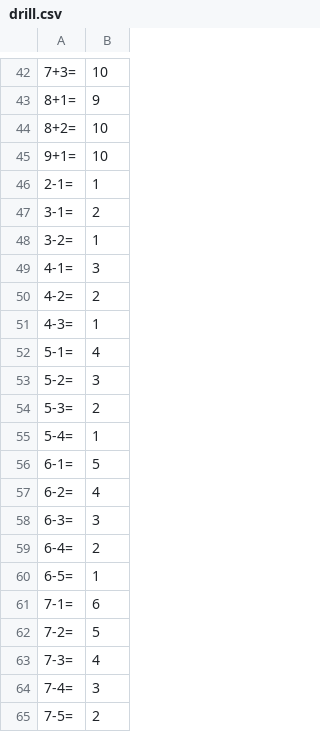
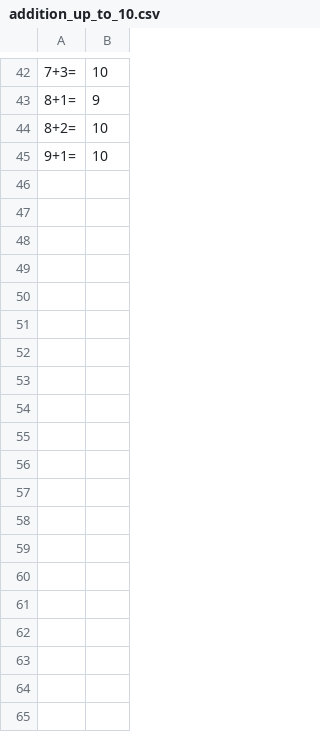
Before and after one commit to rhorii/flutter_drill, a CSV file: assets/drill/addition_up_to_10.csv (was assets/drill.csv), drawn as a sheet; only a part is shown, gaps mark what is left out; the diff covers the shown part only; the diff names each change by its address in the sheet, - before the commit and + after, or states it on an @@ line.

Commit message:
Add DrillCollectionListPage

```diff
--- a/assets/drill.csv
+++ b/assets/drill/addition_up_to_10.csv
-row 46: 2-1= | 1
-row 47: 3-1= | 2
-row 48: 3-2= | 1
-row 49: 4-1= | 3
-row 50: 4-2= | 2
-row 51: 4-3= | 1
-row 52: 5-1= | 4
-row 53: 5-2= | 3
-row 54: 5-3= | 2
-row 55: 5-4= | 1
-row 56: 6-1= | 5
-row 57: 6-2= | 4
-row 58: 6-3= | 3
-row 59: 6-4= | 2
-row 60: 6-5= | 1
-row 61: 7-1= | 6
-row 62: 7-2= | 5
-row 63: 7-3= | 4
-row 64: 7-4= | 3
-row 65: 7-5= | 2
```
Also changed, not shown: 25 removed rows elsewhere in this file, 4 other files.
